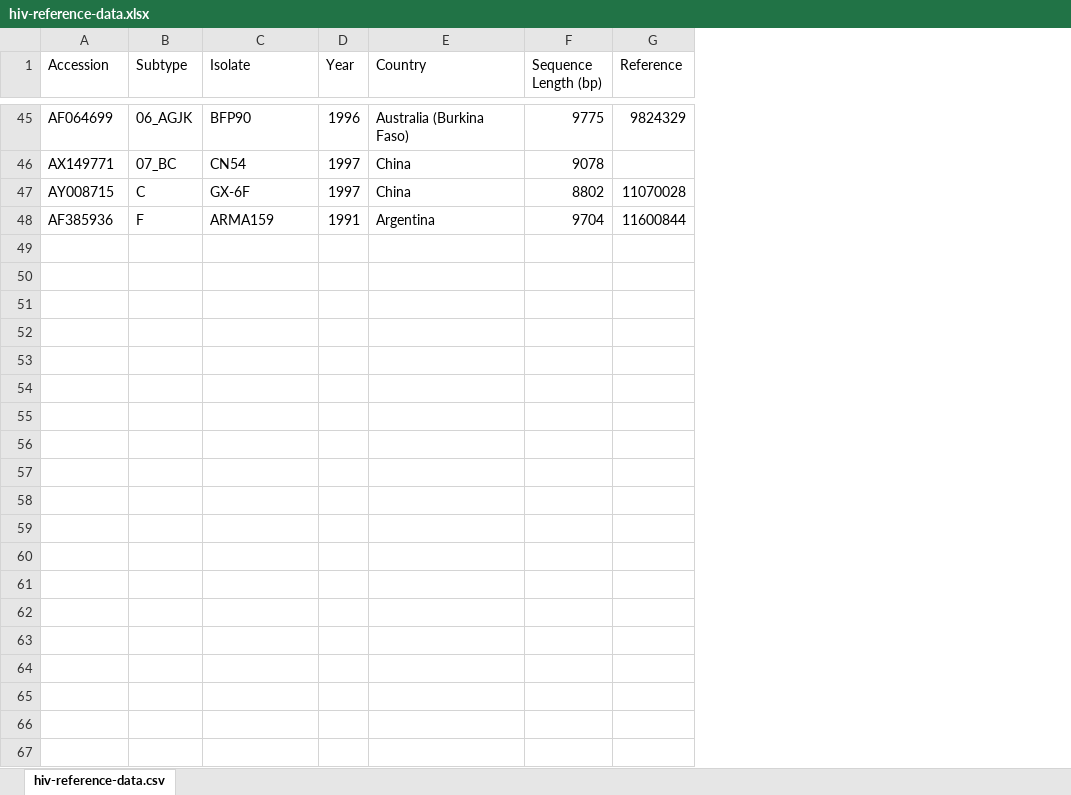
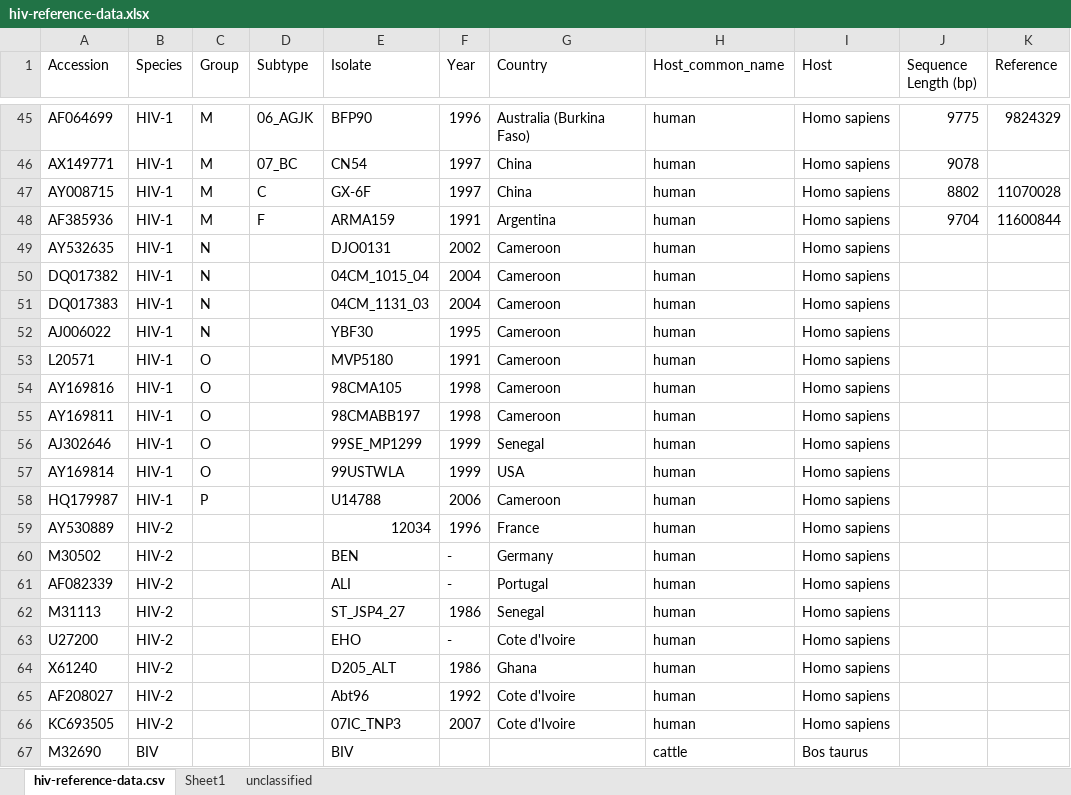
Before and after one commit to giffordlabcvr/HIV-GLUE, an Excel workbook: tabular/hiv-reference-data.xlsx, sheet hiv-reference-data.csv, drawn as a sheet; only a part is shown, gaps mark what is left out; values as stored, in another font and other column widths than the file's, no cell formats; the diff covers the shown part only; the diff names each change by its address in the sheet, - before the commit and + after, or states it on an @@ line.

Commit message:
added references

```diff
--- a/tabular/hiv-reference-data.xlsx (sheet hiv-reference-data.csv)
+++ b/tabular/hiv-reference-data.xlsx (sheet hiv-reference-data.csv)
+sheet tab: Sheet1
+sheet tab: unclassified
+column B (Species), rows 45-48: all HIV-1
+column C (Group), rows 45-48: all M
+column H (Host_common_name), rows 45-48: all human
+column I (Host), rows 45-48: all Homo sapiens
+row 49: AY532635 | HIV-1 | N |  | DJO0131 | 2002 | Cameroon | human | Homo sapiens
+row 50: DQ017382 | HIV-1 | N |  | 04CM_1015_04 | 2004 | Cameroon | human | Homo sapiens
+row 51: DQ017383 | HIV-1 | N |  | 04CM_1131_03 | 2004 | Cameroon | human | Homo sapiens
+row 52: AJ006022 | HIV-1 | N |  | YBF30 | 1995 | Cameroon | human | Homo sapiens
+row 53: L20571 | HIV-1 | O |  | MVP5180 | 1991 | Cameroon | human | Homo sapiens
+row 54: AY169816 | HIV-1 | O |  | 98CMA105 | 1998 | Cameroon | human | Homo sapiens
+row 55: AY169811 | HIV-1 | O |  | 98CMABB197 | 1998 | Cameroon | human | Homo sapiens
+row 56: AJ302646 | HIV-1 | O |  | 99SE_MP1299 | 1999 | Senegal | human | Homo sapiens
+row 57: AY169814 | HIV-1 | O |  | 99USTWLA | 1999 | USA | human | Homo sapiens
+row 58: HQ179987 | HIV-1 | P |  | U14788 | 2006 | Cameroon | human | Homo sapiens
+row 59: AY530889 | HIV-2 |  |  | 12034 | 1996 | France | human | Homo sapiens
+row 60: M30502 | HIV-2 |  |  | BEN | - | Germany | human | Homo sapiens
+row 61: AF082339 | HIV-2 |  |  | ALI | - | Portugal | human | Homo sapiens
+row 62: M31113 | HIV-2 |  |  | ST_JSP4_27 | 1986 | Senegal | human | Homo sapiens
+row 63: U27200 | HIV-2 |  |  | EHO | - | Cote d'Ivoire | human | Homo sapiens
+row 64: X61240 | HIV-2 |  |  | D205_ALT | 1986 | Ghana | human | Homo sapiens
+row 65: AF208027 | HIV-2 |  |  | Abt96 | 1992 | Cote d'Ivoire | human | Homo sapiens
+row 66: KC693505 | HIV-2 |  |  | 07IC_TNP3 | 2007 | Cote d'Ivoire | human | Homo sapiens
+row 67: M32690 | BIV |  |  | BIV |  |  | cattle | Bos taurus
```
Also changed, not shown: 91 added rows elsewhere in this sheet, cell formats, 1 other file.
